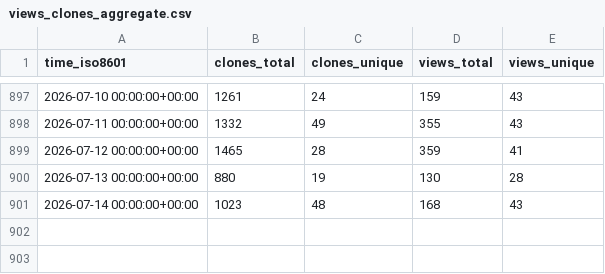
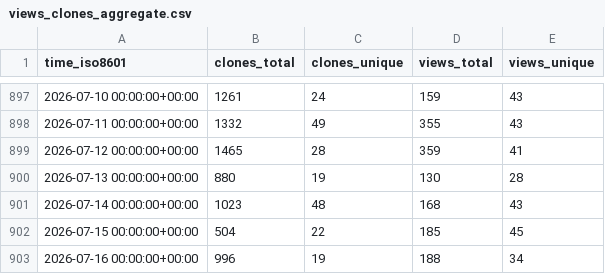
Before and after one commit to MFlowCode/stats, a CSV file: MFlowCode/MFC/ghrs-data/views_clones_aggregate.csv, drawn as a sheet; only a part is shown, gaps mark what is left out; the diff names each change by its address in the sheet, - before the commit and + after, or states it on an @@ line.

```diff
--- a/MFlowCode/MFC/ghrs-data/views_clones_aggregate.csv
+++ b/MFlowCode/MFC/ghrs-data/views_clones_aggregate.csv
+row 902: 2026-07-15 00:00:00+00:00 | 504 | 22 | 185 | 45
+row 903: 2026-07-16 00:00:00+00:00 | 996 | 19 | 188 | 34
```
Also changed, not shown: 1 other file.
